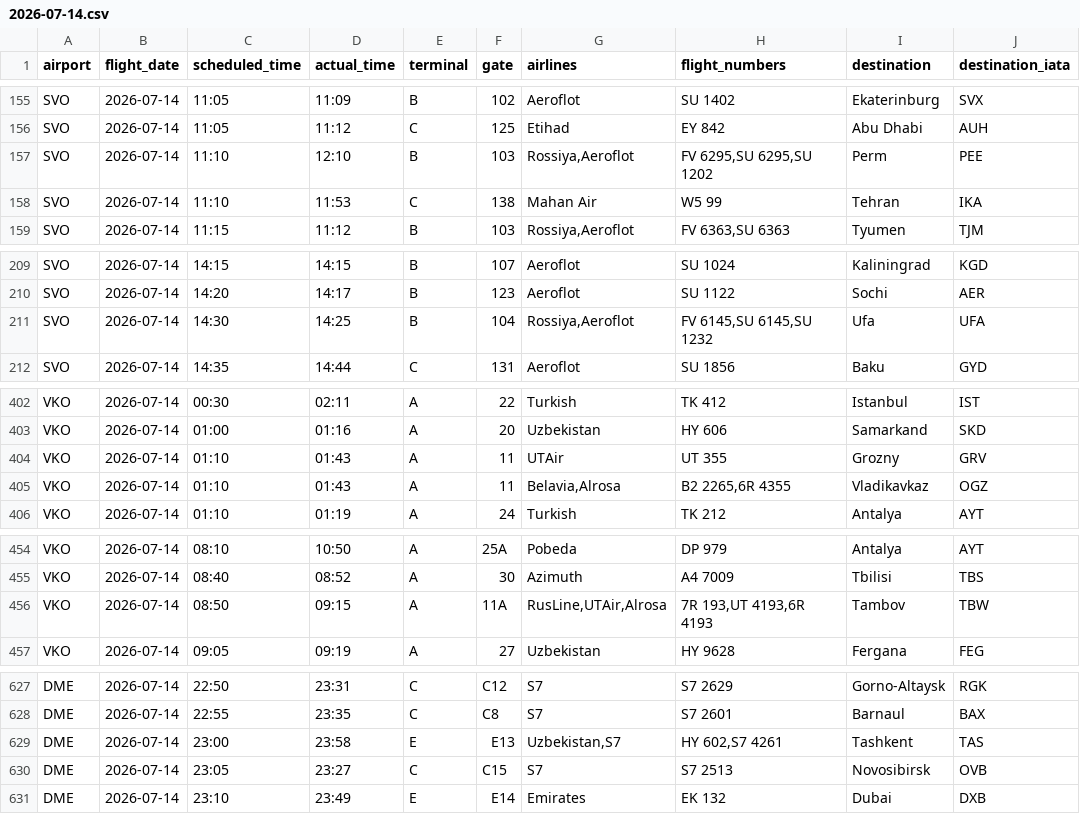
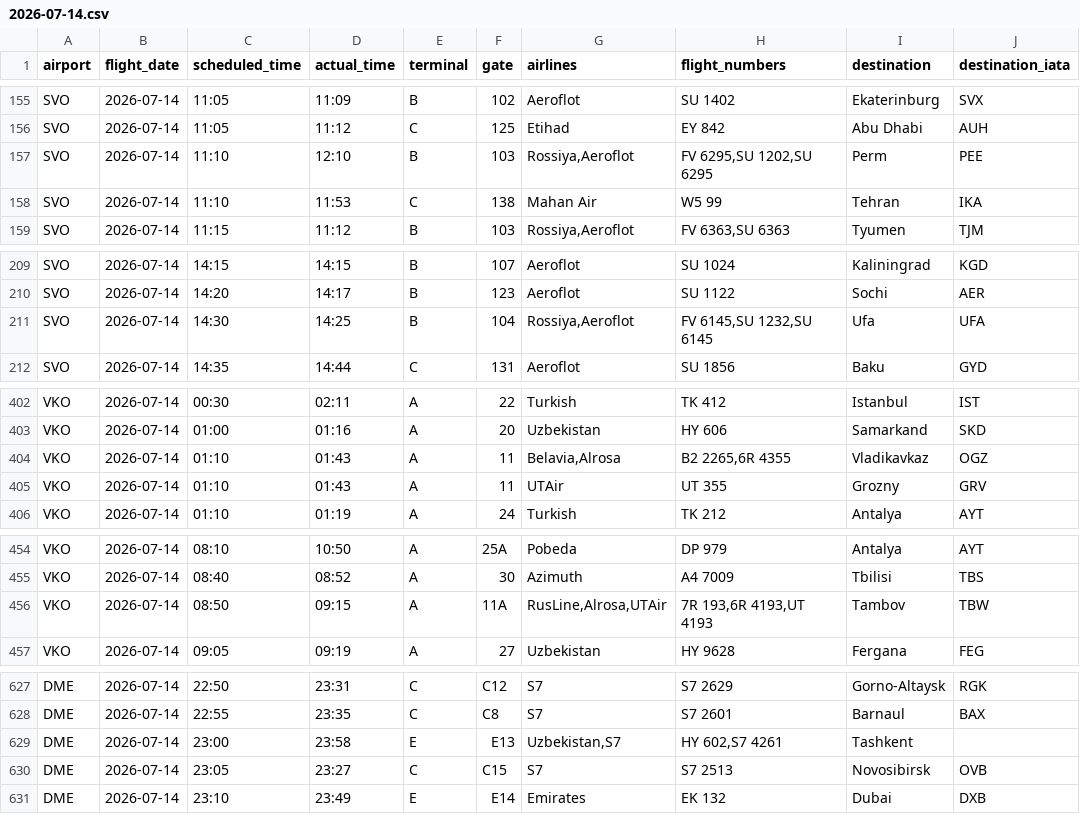
Before and after one commit to vitdmit/moscow-airports-botCLaude, a CSV file: data/daily/2026-07-14.csv, drawn as a sheet; only a part is shown, gaps mark what is left out.

```diff
--- a/data/daily/2026-07-14.csv
+++ b/data/daily/2026-07-14.csv
@@ -156,3 +156,3 @@ SVO,2026-07-14,11:05,11:09,B,102,Aeroflot,SU 1402,Ekaterinburg,SVX
 SVO,2026-07-14,11:05,11:12,C,125,Etihad,EY 842,Abu Dhabi,AUH
-SVO,2026-07-14,11:10,12:10,B,103,"Rossiya,Aeroflot","FV 6295,SU 6295,SU 1202",Perm,PEE
+SVO,2026-07-14,11:10,12:10,B,103,"Rossiya,Aeroflot","FV 6295,SU 1202,SU 6295",Perm,PEE
 SVO,2026-07-14,11:10,11:53,C,138,Mahan Air,W5 99,Tehran,IKA
@@ -210,3 +210,3 @@ SVO,2026-07-14,14:15,14:15,B,107,Aeroflot,SU 1024,Kaliningrad,KGD
 SVO,2026-07-14,14:20,14:17,B,123,Aeroflot,SU 1122,Sochi,AER
-SVO,2026-07-14,14:30,14:25,B,104,"Rossiya,Aeroflot","FV 6145,SU 6145,SU 1232",Ufa,UFA
+SVO,2026-07-14,14:30,14:25,B,104,"Rossiya,Aeroflot","FV 6145,SU 1232,SU 6145",Ufa,UFA
 SVO,2026-07-14,14:35,14:44,C,131,Aeroflot,SU 1856,Baku,GYD
@@ -403,4 +403,4 @@ VKO,2026-07-14,00:30,02:11,A,22,Turkish,TK 412,Istanbul,IST
 VKO,2026-07-14,01:00,01:16,A,20,Uzbekistan,HY 606,Samarkand,SKD
+VKO,2026-07-14,01:10,01:43,A,11,"Belavia,Alrosa","B2 2265,6R 4355",Vladikavkaz,OGZ
 VKO,2026-07-14,01:10,01:43,A,11,UTAir,UT 355,Grozny,GRV
-VKO,2026-07-14,01:10,01:43,A,11,"Belavia,Alrosa","B2 2265,6R 4355",Vladikavkaz,OGZ
 VKO,2026-07-14,01:10,01:19,A,24,Turkish,TK 212,Antalya,AYT
@@ -455,3 +455,3 @@ VKO,2026-07-14,08:10,10:50,A,25A,Pobeda,DP 979,Antalya,AYT
 VKO,2026-07-14,08:40,08:52,A,30,Azimuth,A4 7009,Tbilisi,TBS
-VKO,2026-07-14,08:50,09:15,A,11A,"RusLine,UTAir,Alrosa","7R 193,UT 4193,6R 4193",Tambov,TBW
+VKO,2026-07-14,08:50,09:15,A,11A,"RusLine,Alrosa,UTAir","7R 193,6R 4193,UT 4193",Tambov,TBW
 VKO,2026-07-14,09:05,09:19,A,27,Uzbekistan,HY 9628,Fergana,FEG
@@ -628,3 +628,3 @@ DME,2026-07-14,22:50,23:31,C,C12,S7,S7 2629,Gorno-Altaysk,RGK
 DME,2026-07-14,22:55,23:35,C,C8,S7,S7 2601,Barnaul,BAX
-DME,2026-07-14,23:00,23:58,E,E13,"Uzbekistan,S7","HY 602,S7 4261",Tashkent,TAS
+DME,2026-07-14,23:00,23:58,E,E13,"Uzbekistan,S7","HY 602,S7 4261",Tashkent,
 DME,2026-07-14,23:05,23:27,C,C15,S7,S7 2513,Novosibirsk,OVB
```
Also changed, not shown: 1 other file.
